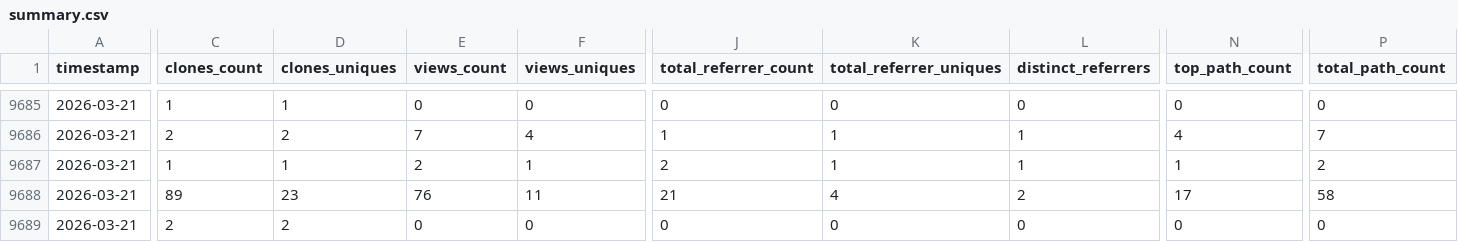
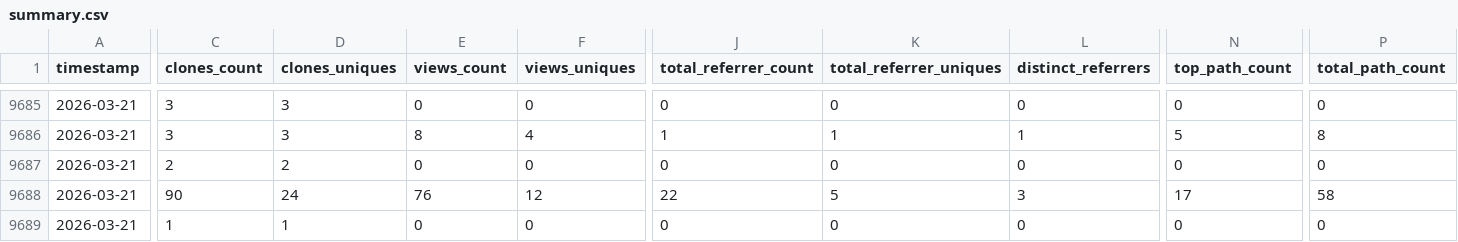
Before and after one commit to CCP-NC/metrics, a CSV file: traffic-stats/summary.csv, drawn as a sheet; only a part is shown, gaps mark what is left out; removed rows and columns are numbered as before the commit, all else as after; rows hold the shown columns only; the diff covers the shown part only; the diff names each change by its address in the sheet, - before the commit and + after, or states it on an @@ line.

```diff
--- a/traffic-stats/summary.csv
+++ b/traffic-stats/summary.csv
-C9685 (clones_count): 1
+C9685 (clones_count): 3
-D9685 (clones_uniques): 1
+D9685 (clones_uniques): 3
-C9686 (clones_count): 2
+C9686 (clones_count): 3
-D9686 (clones_uniques): 2
+D9686 (clones_uniques): 3
-E9686 (views_count): 7
+E9686 (views_count): 8
-N9686 (top_path_count): 4
+N9686 (top_path_count): 5
-P9686 (total_path_count): 7
+P9686 (total_path_count): 8
-row 9687: 2026-03-21 | 1 | 1 | 2 | 1 | 2 | 1 | 1 | 1 | 2
+row 9687: 2026-03-21 | 2 | 2 | 0 | 0 | 0 | 0 | 0 | 0 | 0
-C9688 (clones_count): 89
+C9688 (clones_count): 90
-D9688 (clones_uniques): 23
+D9688 (clones_uniques): 24
-F9688 (views_uniques): 11
+F9688 (views_uniques): 12
-J9688 (total_referrer_count): 21
+J9688 (total_referrer_count): 22
-K9688 (total_referrer_uniques): 4
+K9688 (total_referrer_uniques): 5
-L9688 (distinct_referrers): 2
+L9688 (distinct_referrers): 3
-C9689 (clones_count): 2
+C9689 (clones_count): 1
-D9689 (clones_uniques): 2
+D9689 (clones_uniques): 1
```
Also changed, not shown: 65 edited cells elsewhere in this file, 55 other files.
